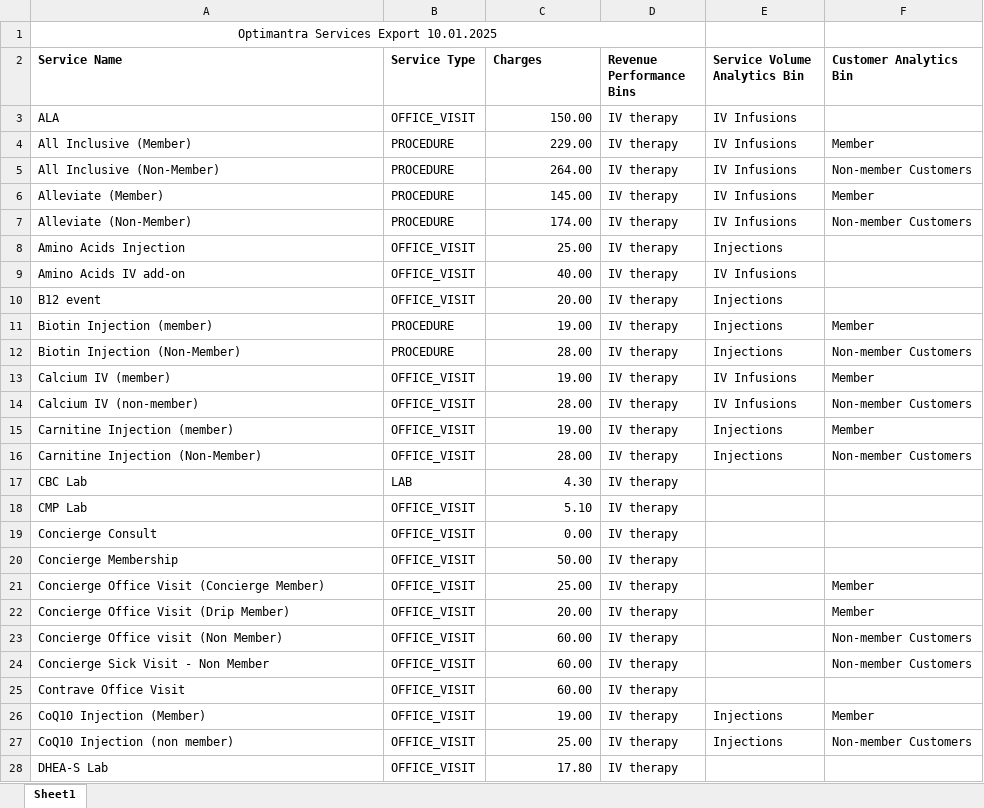
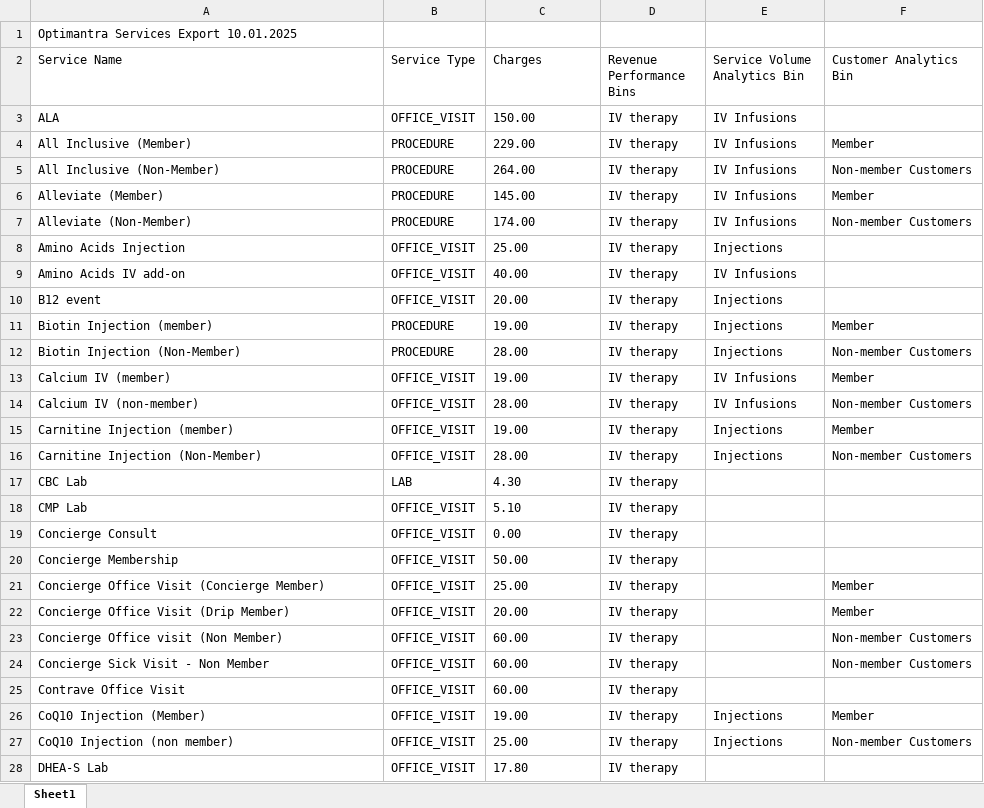
Before and after one commit to ThinkBeDo/drip-iv-dashboard, an Excel workbook: Optimantra Services Export with Dashboard Bin Allocations.xlsx, sheet Sheet1, drawn as a sheet; only a part is shown; values as stored, in another font and other column widths than the file's, no borders; removed rows and columns are numbered as before the commit, all else as after; the diff covers the shown part only; the diff names each change by its address in the sheet, - before the commit and + after, or states it on an @@ line.

```diff
--- a/Optimantra Services Export with Dashboard Bin Allocations.xlsx (sheet Sheet1)
+++ b/Optimantra Services Export with Dashboard Bin Allocations.xlsx (sheet Sheet1)
-A1 alignment: center
+A1 alignment: left
-A1:D1 merged
-A2:F2 bold: on
+A2:F2 bold: off
-C3:C28 alignment: right
+C3:C28 alignment: left
```
Also changed, not shown: 1 added row and cell formats elsewhere in this sheet, 4 other files.
